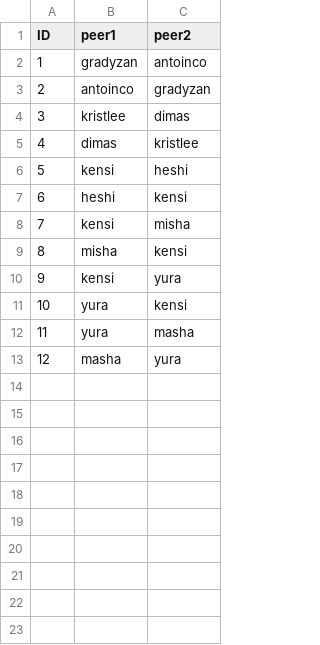
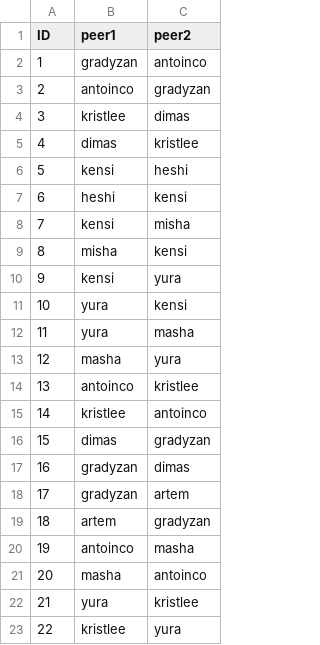
Before and after one commit to gazzsha/SQL-Web-Info, a CSV file: src/export/data_friends.csv, drawn as a sheet.

```diff
--- a/src/export/data_friends.csv
+++ b/src/export/data_friends.csv
@@ -13 +13,11 @@ ID,peer1,peer2
 12,masha,yura
+13,antoinco,kristlee
+14,kristlee,antoinco
+15,dimas,gradyzan
+16,gradyzan,dimas
+17,gradyzan,artem
+18,artem,gradyzan
+19,antoinco,masha
+20,masha,antoinco
+21,yura,kristlee
+22,kristlee,yura
```
Also changed, not shown: src/export/data_checks.csv, src/export/data_p2p.csv, 7 other files.
